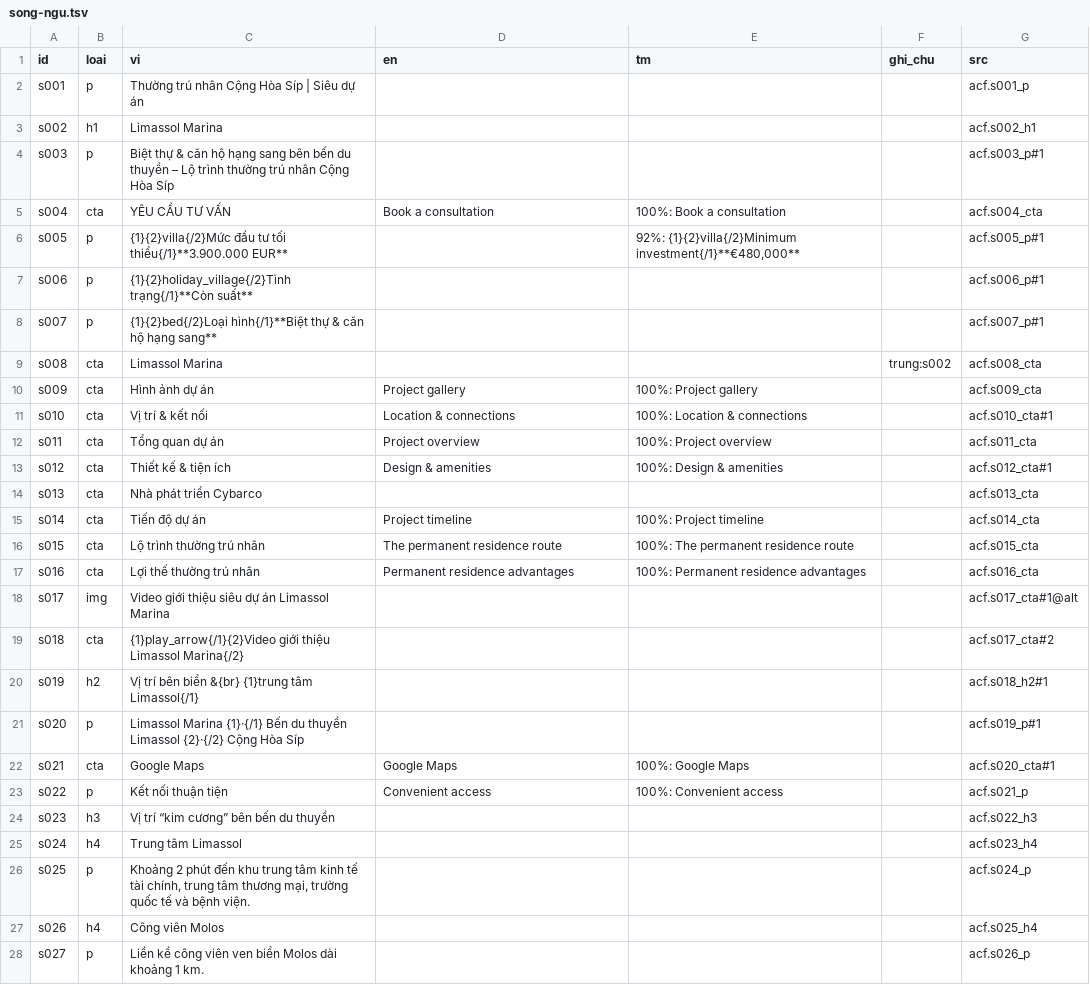
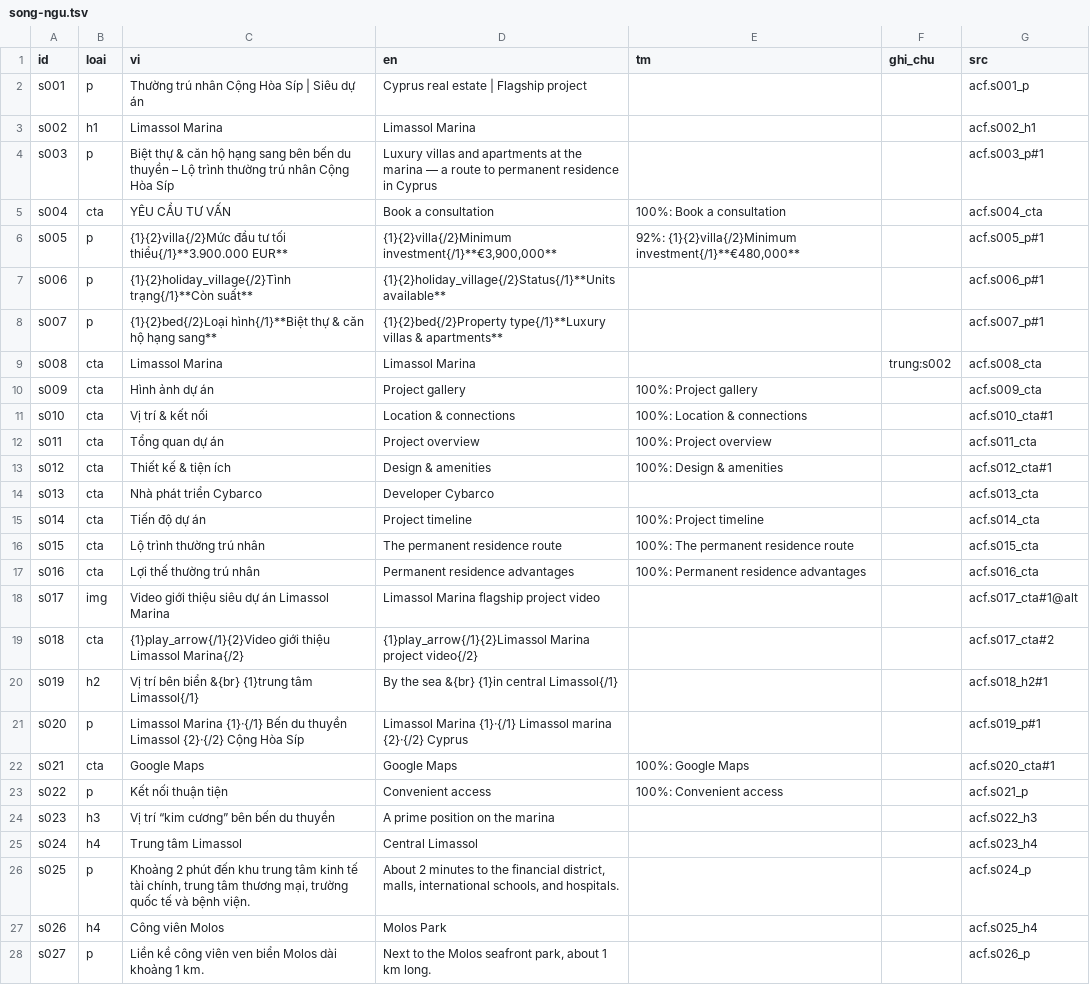
Before and after one commit to franknguyenit/web-imm-translation, a TSV file: viec/2026-09-22-sip-limassol-marina/song-ngu.tsv, drawn as a sheet; only a part is shown; the diff covers the shown part only.

```diff
--- a/viec/2026-09-22-sip-limassol-marina/song-ngu.tsv
+++ b/viec/2026-09-22-sip-limassol-marina/song-ngu.tsv
@@ -1,10 +1,10 @@
 id	loai	vi	en	tm	ghi_chu	src
-s001	p	Thường trú nhân Cộng Hòa Síp | Siêu dự án				acf.s001_p
-s002	h1	Limassol Marina				acf.s002_h1
-s003	p	Biệt thự & căn hộ hạng sang bên bến du thuyền – Lộ trình thường trú nhân Cộng Hòa Síp				acf.s003_p#1
+s001	p	Thường trú nhân Cộng Hòa Síp | Siêu dự án	Cyprus real estate | Flagship project			acf.s001_p
+s002	h1	Limassol Marina	Limassol Marina			acf.s002_h1
+s003	p	Biệt thự & căn hộ hạng sang bên bến du thuyền – Lộ trình thường trú nhân Cộng Hòa Síp	Luxury villas and apartments at the marina — a route to permanent residence in Cyprus			acf.s003_p#1
 s004	cta	YÊU CẦU TƯ VẤN	Book a consultation	100%: Book a consultation		acf.s004_cta
-s005	p	{1}{2}villa{/2}Mức đầu tư tối thiểu{/1}**3.900.000 EUR**		92%: {1}{2}villa{/2}Minimum investment{/1}**€480,000**		acf.s005_p#1
-s006	p	{1}{2}holiday_village{/2}Tình trạng{/1}**Còn suất**				acf.s006_p#1
-s007	p	{1}{2}bed{/2}Loại hình{/1}**Biệt thự & căn hộ hạng sang**				acf.s007_p#1
-s008	cta	Limassol Marina			trung:s002	acf.s008_cta
+s005	p	{1}{2}villa{/2}Mức đầu tư tối thiểu{/1}**3.900.000 EUR**	{1}{2}villa{/2}Minimum investment{/1}**€3,900,000**	92%: {1}{2}villa{/2}Minimum investment{/1}**€480,000**		acf.s005_p#1
+s006	p	{1}{2}holiday_village{/2}Tình trạng{/1}**Còn suất**	{1}{2}holiday_village{/2}Status{/1}**Units available**			acf.s006_p#1
+s007	p	{1}{2}bed{/2}Loại hình{/1}**Biệt thự & căn hộ hạng sang**	{1}{2}bed{/2}Property type{/1}**Luxury villas & apartments**			acf.s007_p#1
+s008	cta	Limassol Marina	Limassol Marina		trung:s002	acf.s008_cta
 s009	cta	Hình ảnh dự án	Project gallery	100%: Project gallery		acf.s009_cta
@@ -13,3 +13,3 @@ s011	cta	Tổng quan dự án	Project overview	100%: Project overview		acf.s011_
 s012	cta	Thiết kế & tiện ích	Design & amenities	100%: Design & amenities		acf.s012_cta#1
-s013	cta	Nhà phát triển Cybarco				acf.s013_cta
+s013	cta	Nhà phát triển Cybarco	Developer Cybarco			acf.s013_cta
 s014	cta	Tiến độ dự án	Project timeline	100%: Project timeline		acf.s014_cta
@@ -17,12 +17,12 @@ s015	cta	Lộ trình thường trú nhân	The permanent residence route	100%: Th
 s016	cta	Lợi thế thường trú nhân	Permanent residence advantages	100%: Permanent residence advantages		acf.s016_cta
-s017	img	Video giới thiệu siêu dự án Limassol Marina				acf.s017_cta#1@alt
-s018	cta	{1}play_arrow{/1}{2}Video giới thiệu Limassol Marina{/2}				acf.s017_cta#2
-s019	h2	Vị trí bên biển &{br} {1}trung tâm Limassol{/1}				acf.s018_h2#1
-s020	p	Limassol Marina {1}·{/1} Bến du thuyền Limassol {2}·{/2} Cộng Hòa Síp				acf.s019_p#1
+s017	img	Video giới thiệu siêu dự án Limassol Marina	Limassol Marina flagship project video			acf.s017_cta#1@alt
+s018	cta	{1}play_arrow{/1}{2}Video giới thiệu Limassol Marina{/2}	{1}play_arrow{/1}{2}Limassol Marina project video{/2}			acf.s017_cta#2
+s019	h2	Vị trí bên biển &{br} {1}trung tâm Limassol{/1}	By the sea &{br} {1}in central Limassol{/1}			acf.s018_h2#1
+s020	p	Limassol Marina {1}·{/1} Bến du thuyền Limassol {2}·{/2} Cộng Hòa Síp	Limassol Marina {1}·{/1} Limassol marina {2}·{/2} Cyprus			acf.s019_p#1
 s021	cta	Google Maps	Google Maps	100%: Google Maps		acf.s020_cta#1
 s022	p	Kết nối thuận tiện	Convenient access	100%: Convenient access		acf.s021_p
-s023	h3	Vị trí “kim cương” bên bến du thuyền				acf.s022_h3
-s024	h4	Trung tâm Limassol				acf.s023_h4
-s025	p	Khoảng 2 phút đến khu trung tâm kinh tế tài chính, trung tâm thương mại, trường quốc tế và bệnh viện.				acf.s024_p
-s026	h4	Công viên Molos				acf.s025_h4
-s027	p	Liền kề công viên ven biển Molos dài khoảng 1 km.				acf.s026_p
+s023	h3	Vị trí “kim cương” bên bến du thuyền	A prime position on the marina			acf.s022_h3
+s024	h4	Trung tâm Limassol	Central Limassol			acf.s023_h4
+s025	p	Khoảng 2 phút đến khu trung tâm kinh tế tài chính, trung tâm thương mại, trường quốc tế và bệnh viện.	About 2 minutes to the financial district, malls, international schools, and hospitals.			acf.s024_p
+s026	h4	Công viên Molos	Molos Park			acf.s025_h4
+s027	p	Liền kề công viên ven biển Molos dài khoảng 1 km.	Next to the Molos seafront park, about 1 km long.			acf.s026_p
```
Also changed, not shown: 60 edited cells elsewhere in this file, viec/2026-09-22-sip-konia-green/song-ngu.tsv, viec/2026-09-22-sip-pafilia-plaza/song-ngu.tsv, 25 other files.
